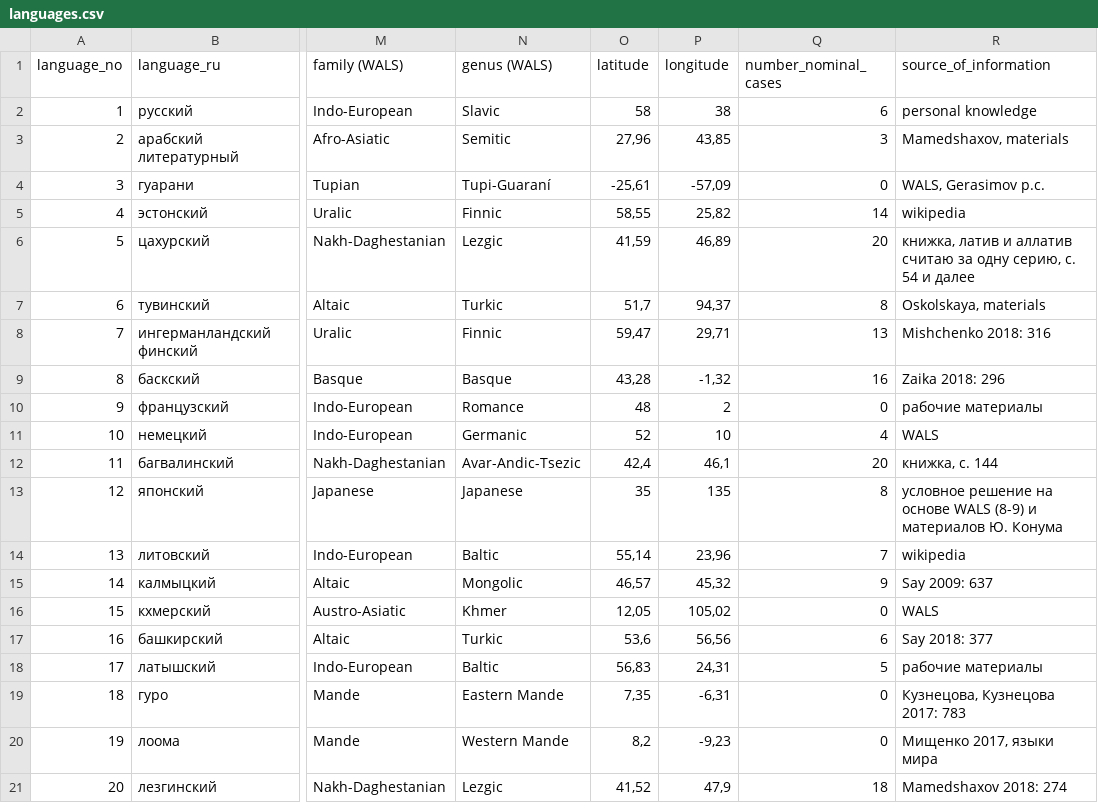
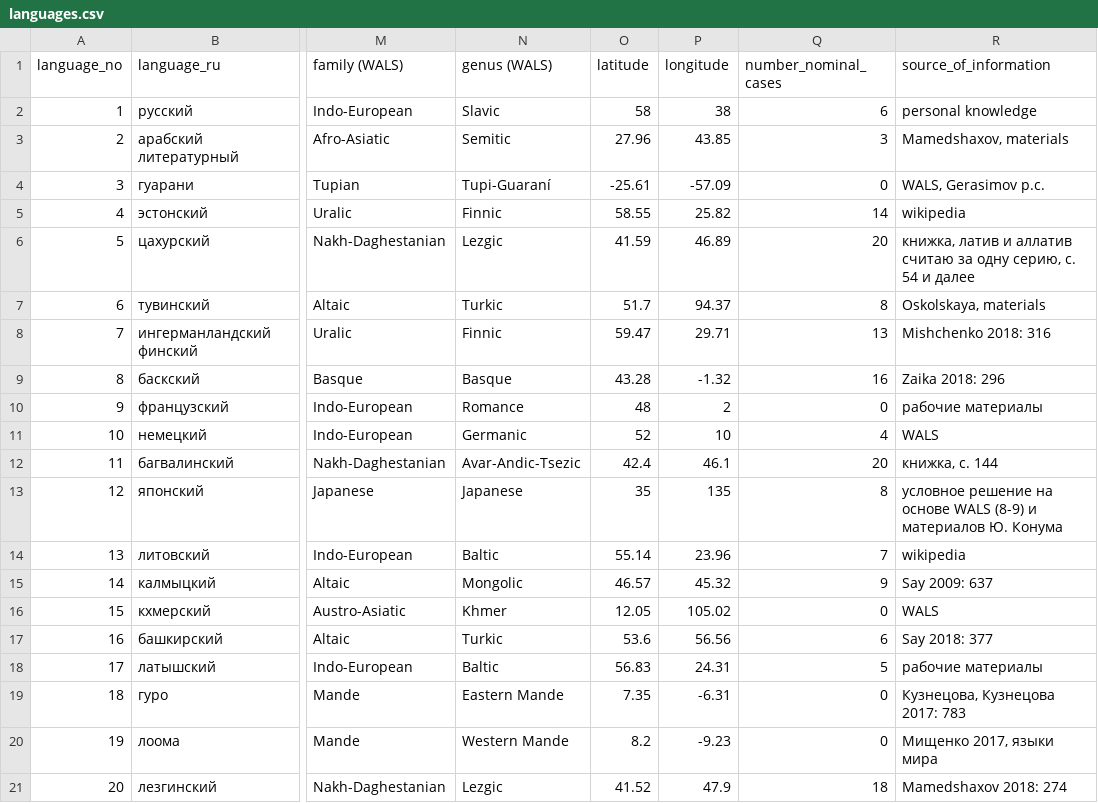
Before and after one commit to macleginn/bivaltyp, a CSV file: data/languages.csv, drawn as a sheet; only a part is shown, gaps mark what is left out; the diff covers the shown part only; the diff names each change by its address in the sheet, - before the commit and + after, or states it on an @@ line.

Commit message:
Fix longitudes and latitudes

```diff
--- a/data/languages.csv
+++ b/data/languages.csv
-O3 (latitude): 27,96
+O3 (latitude): 27.96
-P3 (longitude): 43,85
+P3 (longitude): 43.85
-O4 (latitude): -25,61
+O4 (latitude): -25.61
-P4 (longitude): -57,09
+P4 (longitude): -57.09
-O5 (latitude): 58,55
+O5 (latitude): 58.55
-P5 (longitude): 25,82
+P5 (longitude): 25.82
-O6 (latitude): 41,59
+O6 (latitude): 41.59
-P6 (longitude): 46,89
+P6 (longitude): 46.89
-O7 (latitude): 51,7
+O7 (latitude): 51.7
-P7 (longitude): 94,37
+P7 (longitude): 94.37
-O8 (latitude): 59,47
+O8 (latitude): 59.47
-P8 (longitude): 29,71
+P8 (longitude): 29.71
-O9 (latitude): 43,28
+O9 (latitude): 43.28
-P9 (longitude): -1,32
+P9 (longitude): -1.32
-O12 (latitude): 42,4
+O12 (latitude): 42.4
-P12 (longitude): 46,1
+P12 (longitude): 46.1
-O14 (latitude): 55,14
+O14 (latitude): 55.14
-P14 (longitude): 23,96
+P14 (longitude): 23.96
-O15 (latitude): 46,57
+O15 (latitude): 46.57
-P15 (longitude): 45,32
+P15 (longitude): 45.32
-O16 (latitude): 12,05
+O16 (latitude): 12.05
-P16 (longitude): 105,02
+P16 (longitude): 105.02
-O17 (latitude): 53,6
+O17 (latitude): 53.6
-P17 (longitude): 56,56
+P17 (longitude): 56.56
-O18 (latitude): 56,83
+O18 (latitude): 56.83
-P18 (longitude): 24,31
+P18 (longitude): 24.31
-O19 (latitude): 7,35
+O19 (latitude): 7.35
-P19 (longitude): -6,31
+P19 (longitude): -6.31
-O20 (latitude): 8,2
+O20 (latitude): 8.2
-P20 (longitude): -9,23
+P20 (longitude): -9.23
-O21 (latitude): 41,52
+O21 (latitude): 41.52
-P21 (longitude): 47,9
+P21 (longitude): 47.9
```
Also changed, not shown: 108 edited cells elsewhere in this file, 15 other files.
